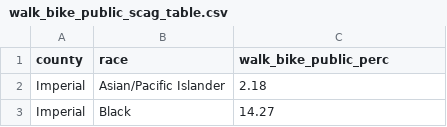
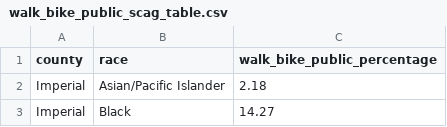
Before and after one commit to zcrowleyTheMark/zack_SCAG_data_task, a CSV file: output/tables/walk_bike_public_scag_table.csv, drawn as a sheet; only a part is shown.

```diff
--- a/output/tables/walk_bike_public_scag_table.csv
+++ b/output/tables/walk_bike_public_scag_table.csv
@@ -1,2 +1,2 @@
-county,race,walk_bike_public_perc
+county,race,walk_bike_public_percentage
 Imperial,Asian/Pacific Islander,2.18
```
Also changed, not shown: output/tables/no_veh_scag_table.csv, 1 other file.
